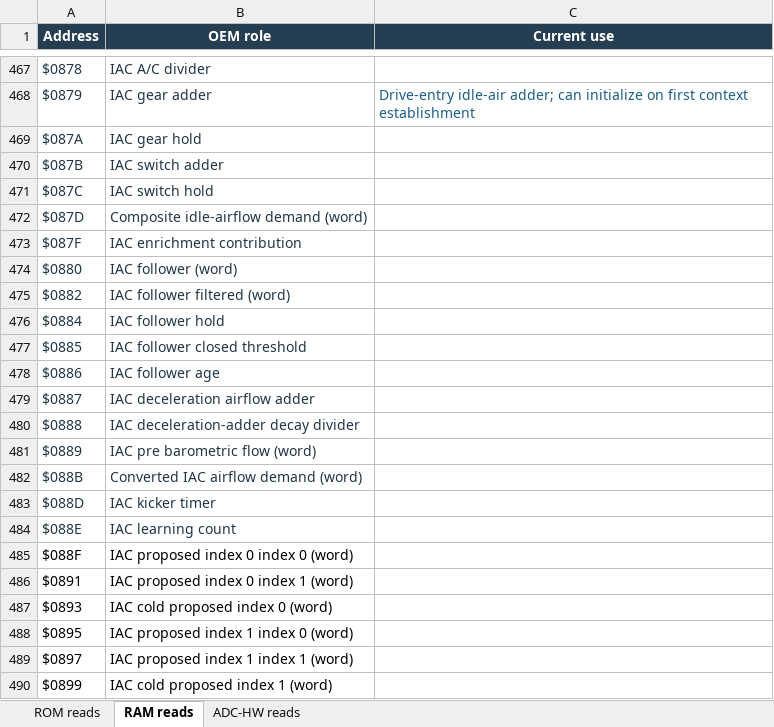
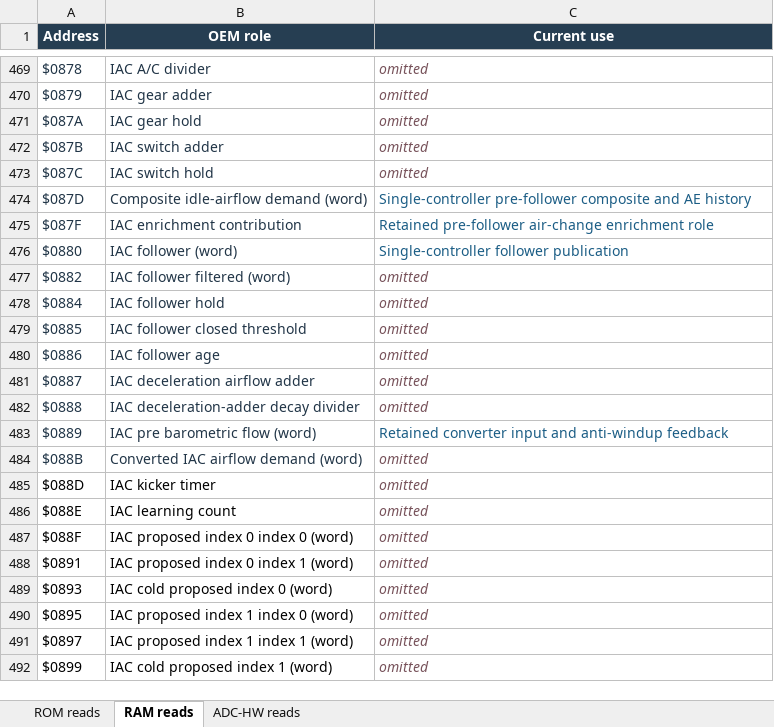
Before and after one commit to snow663/7427HWContract, an Excel workbook: 7427_Address_Register_0.3.12.xlsx, sheet RAM reads, drawn as a sheet; only a part is shown, gaps mark what is left out; values as stored, in another font and other column widths than the file's, no borders; table styles not drawn; addresses are those after the commit; the diff covers the shown part only; the diff names each change by its address in the sheet, - before the commit and + after, or states it on an @@ line.

Commit message:
Build Rev B single manual idle and pair BIN definitions

```diff
--- a/7427_Address_Register_0.3.12.xlsx (sheet RAM reads)
+++ b/7427_Address_Register_0.3.12.xlsx (sheet RAM reads)
-C469 (Current use): (empty)
+C469 (Current use): omitted
-C470 (Current use): Drive-entry idle-air adder; can initialize on first context establishment
+C470 (Current use): omitted
@@ C470 italic: off → on, text colour: #1B5D85 → #77525A @@
-C471:C473 (Current use): (empty)
+C471:C473 (Current use): omitted
-C474 (Current use): (empty)
+C474 (Current use): Single-controller pre-follower composite and AE history
-C475 (Current use): (empty)
+C475 (Current use): Retained pre-follower air-change enrichment role
-C476 (Current use): (empty)
+C476 (Current use): Single-controller follower publication
-C477:C482 (Current use): (empty)
+C477:C482 (Current use): omitted
-C483 (Current use): (empty)
+C483 (Current use): Retained converter input and anti-windup feedback
-C484:C492 (Current use): (empty)
+C484:C492 (Current use): omitted
-A485:B486 text colour: #213547
+A485:B486 text colour: black
```
Also changed, not shown: 2 added rows, 57 edited cells and cell formats elsewhere in this sheet, sheet ROM reads, 7427_Write_Register_0.3.12.xlsx, 28 other files.
